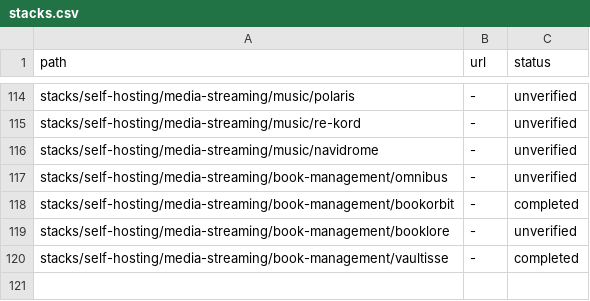
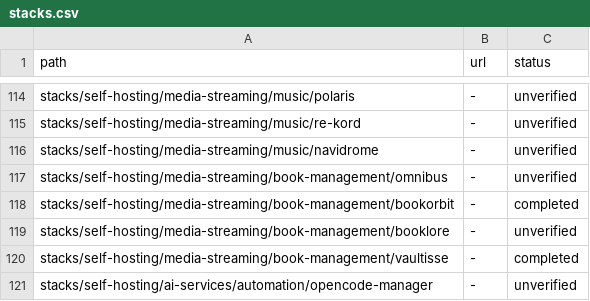
Before and after one commit to zyrakq/docker-stack-collection, a CSV file: stacks.csv, drawn as a sheet; only a part is shown, gaps mark what is left out; the diff names each change by its address in the sheet, - before the commit and + after, or states it on an @@ line.

Commit message:
chore(catalog): register opencode-manager stack (unverified, no remote)

```diff
--- a/stacks.csv
+++ b/stacks.csv
+row 121: stacks/self-hosting/ai-services/automation/opencode-manager | - | unverified
```
Also changed, not shown: 1 other file.
